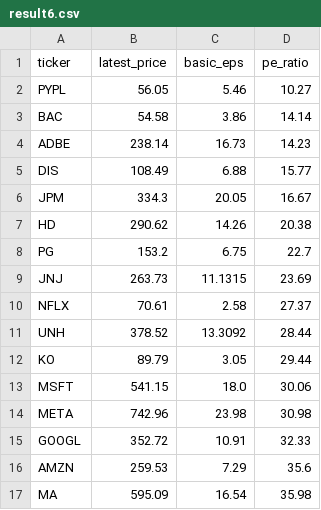
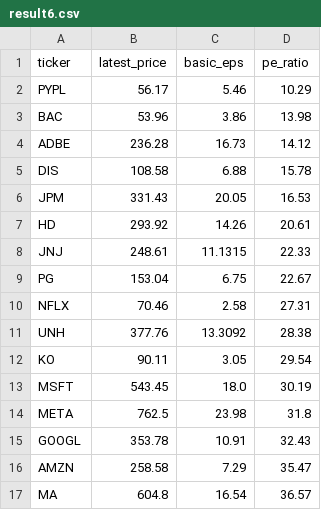
Before and after one commit to laihoangson/financial-analytic, a CSV file: data/query_data/result6.csv, drawn as a sheet; only a part is shown; the diff covers the shown part only.

```diff
--- a/data/query_data/result6.csv
+++ b/data/query_data/result6.csv
@@ -1,17 +1,17 @@
 ticker,latest_price,basic_eps,pe_ratio
-PYPL,56.05,5.46,10.27
-BAC,54.58,3.86,14.14
-ADBE,238.14,16.73,14.23
-DIS,108.49,6.88,15.77
-JPM,334.3,20.05,16.67
-HD,290.62,14.26,20.38
-PG,153.2,6.75,22.7
-JNJ,263.73,11.1315,23.69
-NFLX,70.61,2.58,27.37
-UNH,378.52,13.3092,28.44
-KO,89.79,3.05,29.44
-MSFT,541.15,18.0,30.06
-META,742.96,23.98,30.98
-GOOGL,352.72,10.91,32.33
-AMZN,259.53,7.29,35.6
-MA,595.09,16.54,35.98
+PYPL,56.17,5.46,10.29
+BAC,53.96,3.86,13.98
+ADBE,236.28,16.73,14.12
+DIS,108.58,6.88,15.78
+JPM,331.43,20.05,16.53
+HD,293.92,14.26,20.61
+JNJ,248.61,11.1315,22.33
+PG,153.04,6.75,22.67
+NFLX,70.46,2.58,27.31
+UNH,377.76,13.3092,28.38
+KO,90.11,3.05,29.54
+MSFT,543.45,18.0,30.19
+META,762.5,23.98,31.8
+GOOGL,353.78,10.91,32.43
+AMZN,258.58,7.29,35.47
+MA,604.8,16.54,36.57
```
Also changed, not shown: 10 edited cells elsewhere in this file, data/query_data/result7.csv, data/query_data/result8.csv.
